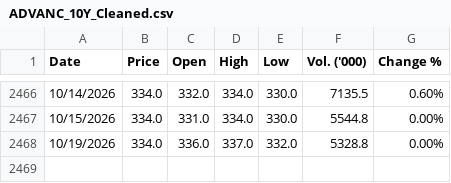
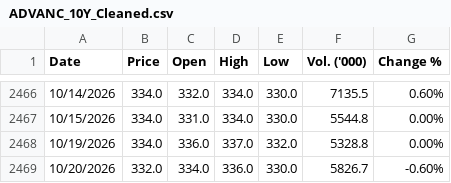
Before and after one commit to panifield/CN340_Stock_Prediction, a CSV file: task_b/raw_data/ADVANC_10Y_Cleaned.csv, drawn as a sheet; only a part is shown, gaps mark what is left out.

Commit message:
data: task_b raw_data ถึง 2026-10-20 (yahoo)

```diff
--- a/task_b/raw_data/ADVANC_10Y_Cleaned.csv
+++ b/task_b/raw_data/ADVANC_10Y_Cleaned.csv
@@ -2468 +2468,2 @@ Date,Price,Open,High,Low,Vol. ('000),Change %
 10/19/2026,334.0,336.0,337.0,332.0,5328.8,0.00%
+10/20/2026,332.0,334.0,336.0,330.0,5826.7,-0.60%
```
Also changed, not shown: task_b/raw_data/KBANK_10Y_Cleaned.csv, 3 other files.
